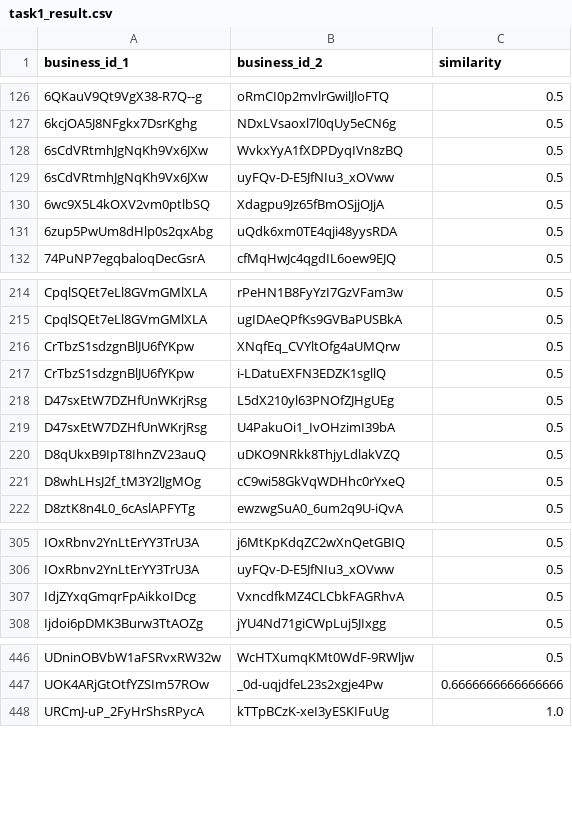
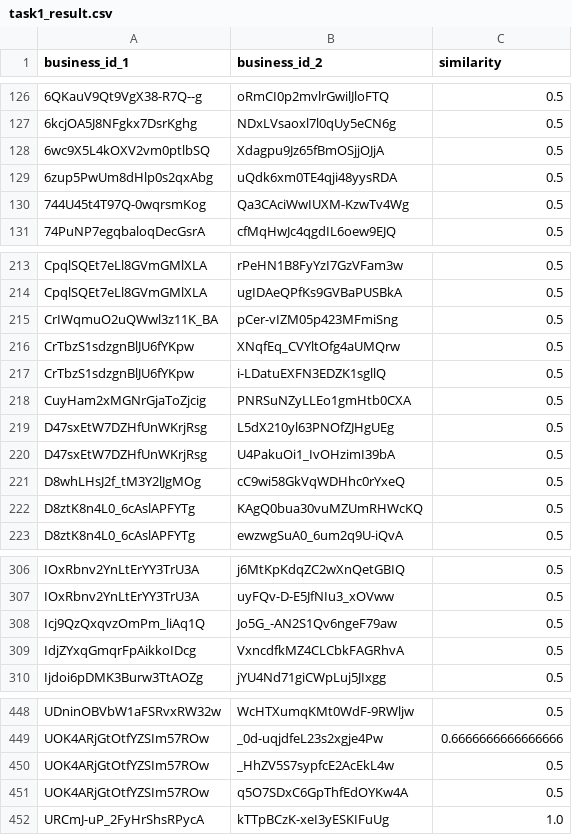
Before and after one commit to shen92/Foundations-and-Applications-of-Data-Mining, a CSV file: project_3/outputs/task1_result.csv, drawn as a sheet; only a part is shown, gaps mark what is left out; removed rows and columns are numbered as before the commit, all else as after; the diff covers the shown part only; the diff names each change by its address in the sheet, - before the commit and + after, or states it on an @@ line.

```diff
--- a/project_3/outputs/task1_result.csv
+++ b/project_3/outputs/task1_result.csv
-row 128: 6sCdVRtmhJgNqKh9Vx6JXw | WvkxYyA1fXDPDyqIVn8zBQ | 0.5
-row 129: 6sCdVRtmhJgNqKh9Vx6JXw | uyFQv-D-E5JfNIu3_xOVww | 0.5
+row 130: 744U45t4T97Q-0wqrsmKog | Qa3CAciWwIUXM-KzwTv4Wg | 0.5
+row 215: CrIWqmuO2uQWwl3z11K_BA | pCer-vIZM05p423MFmiSng | 0.5
+row 218: CuyHam2xMGNrGjaToZjcig | PNRSuNZyLLEo1gmHtb0CXA | 0.5
-row 220: D8qUkxB9IpT8IhnZV23auQ | uDKO9NRkk8ThjyLdlakVZQ | 0.5
+row 222: D8ztK8n4L0_6cAslAPFYTg | KAgQ0bua30vuMZUmRHWcKQ | 0.5
+row 308: Icj9QzQxqvzOmPm_liAq1Q | Jo5G_-AN2S1Qv6ngeF79aw | 0.5
+row 450: UOK4ARjGtOtfYZSIm57ROw | _HhZV5S7sypfcE2AcEkL4w | 0.5
+row 451: UOK4ARjGtOtfYZSIm57ROw | q5O7SDxC6GpThfEdOYKw4A | 0.5
```
Also changed, not shown: 2 added rows and 2 removed rows elsewhere in this file, 12 other files.
